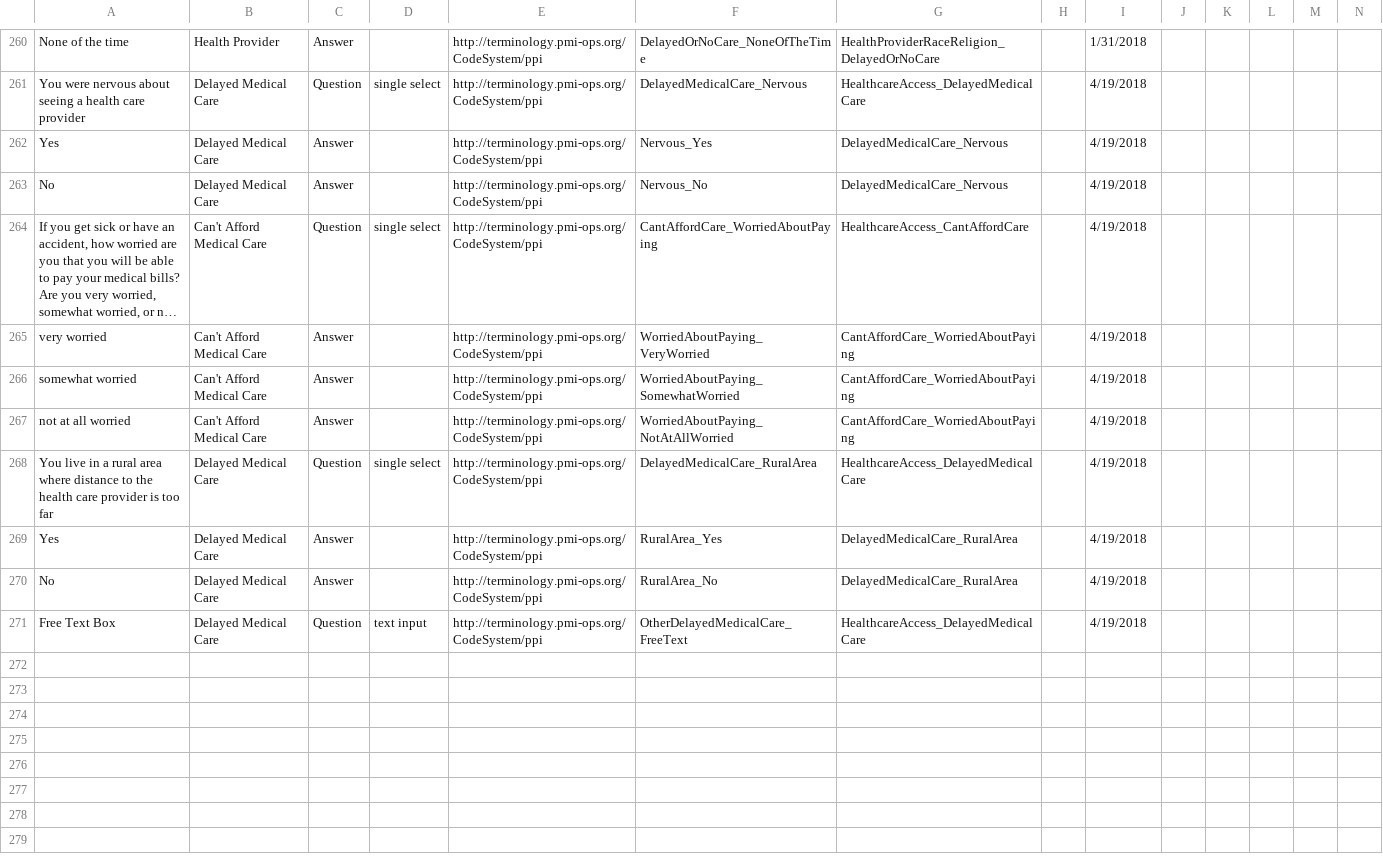
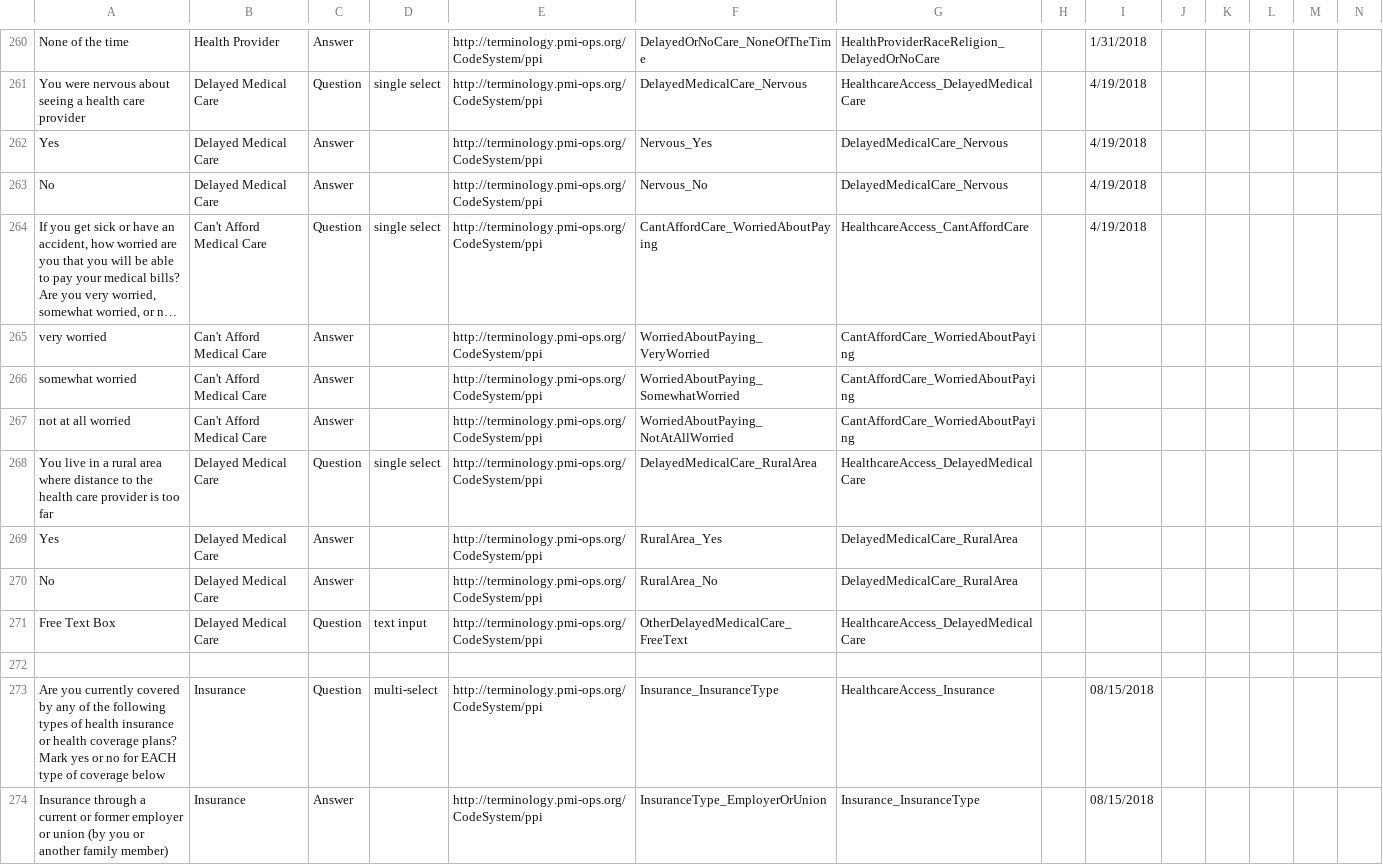
Before and after one commit to all-of-us-terminology/codebook-to-fhir, a CSV file: sheets/HealthcareAccess.csv, drawn as a sheet; only a part is shown, gaps mark what is left out; long unchanged cells end in …; rows hold the shown columns only; ↵ is a line break in a cell; the diff covers the shown part only; the diff names each change by its address in the sheet, - before the commit and + after, or states it on an @@ line.

```diff
--- a/sheets/HealthcareAccess.csv
+++ b/sheets/HealthcareAccess.csv
-I265:I271: 4/19/2018
+I265:I271: (empty)
+row 272: (empty)
+row 273: Are you currently covered by any of the following types of health insurance or health coverage plans? Mark yes or no for EACH type of coverage below | Insurance | Question | multi-select | http://terminology.pmi-ops.org/CodeSystem/ppi | Insurance_InsuranceType | HealthcareAccess_Insurance |  | 08/15/2018
+row 274: Insurance through a current or former employer ↵ or union (by you or another family member) | Insurance | Answer |  | http://terminology.pmi-ops.org/CodeSystem/ppi | InsuranceType_EmployerOrUnion | Insurance_InsuranceType |  | 08/15/2018
```
Also changed, not shown: 9 added rows elsewhere in this file, sheets/EMSI_FEEDBACK_SURVEY.csv, 3 other files.
